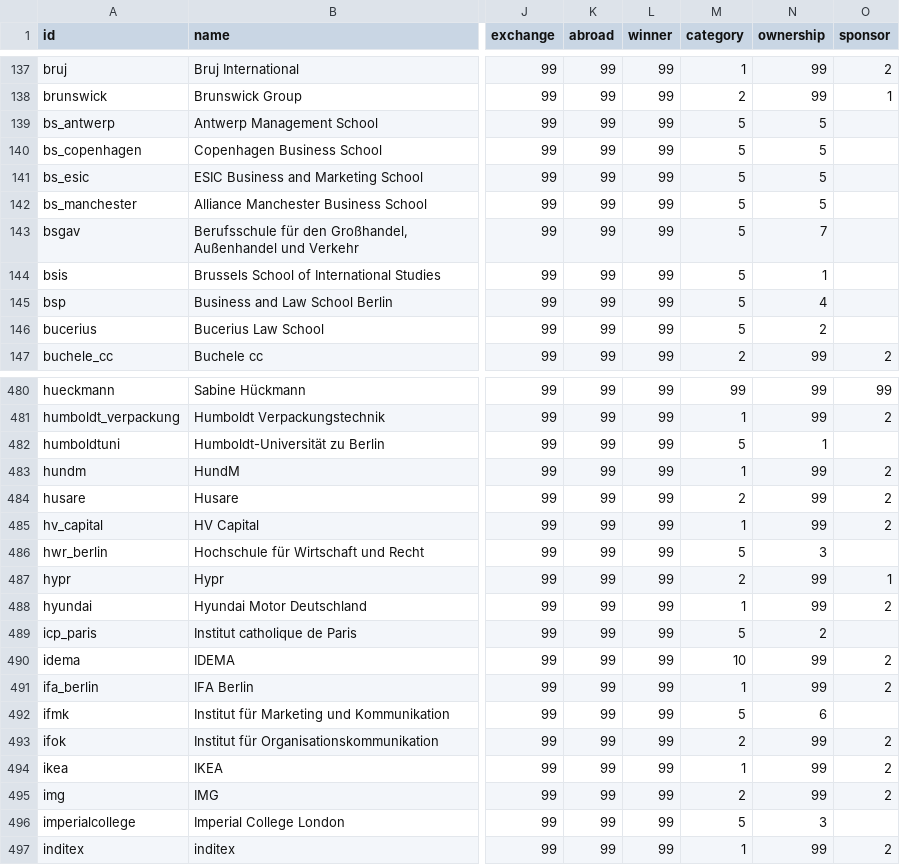
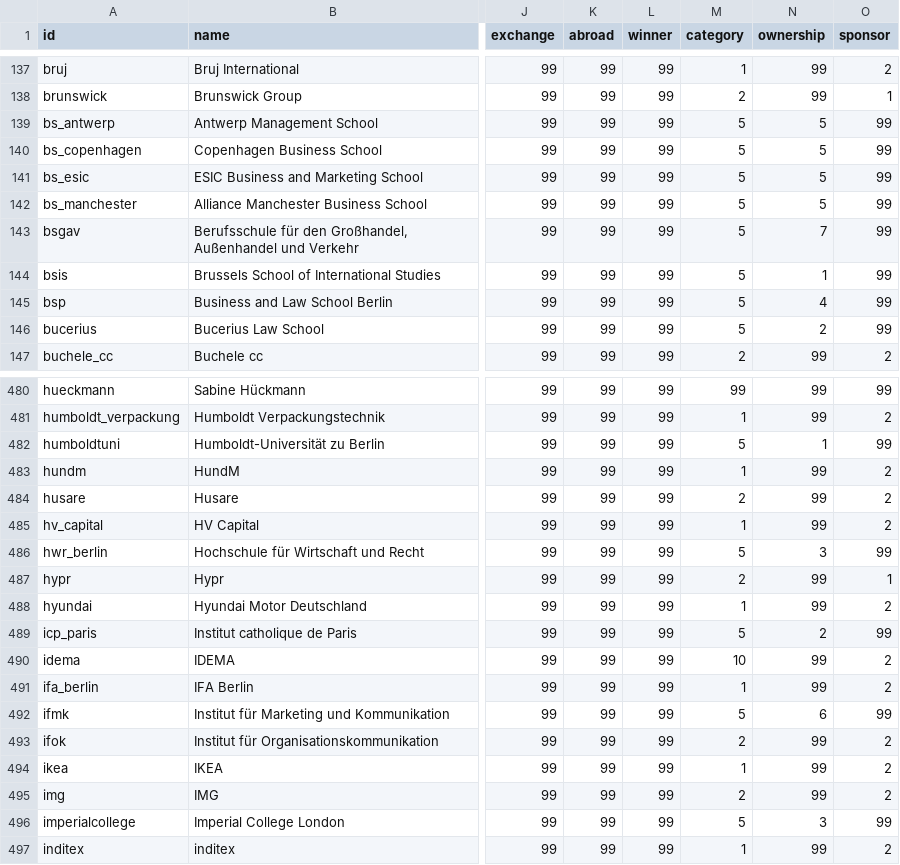
Before and after one commit to hb062/BA_30u30, a CSV file: nl.csv, drawn as a sheet; only a part is shown, gaps mark what is left out; the diff covers the shown part only; the diff names each change by its address in the sheet, - before the commit and + after, or states it on an @@ line.

```diff
--- a/nl.csv
+++ b/nl.csv
-O139:O146 (sponsor): (empty)
+O139:O146 (sponsor): 99
-O482 (sponsor): (empty)
+O482 (sponsor): 99
-O486 (sponsor): (empty)
+O486 (sponsor): 99
-O489 (sponsor): (empty)
+O489 (sponsor): 99
-O492 (sponsor): (empty)
+O492 (sponsor): 99
-O496 (sponsor): (empty)
+O496 (sponsor): 99
```
Also changed, not shown: 72 edited cells elsewhere in this file.
